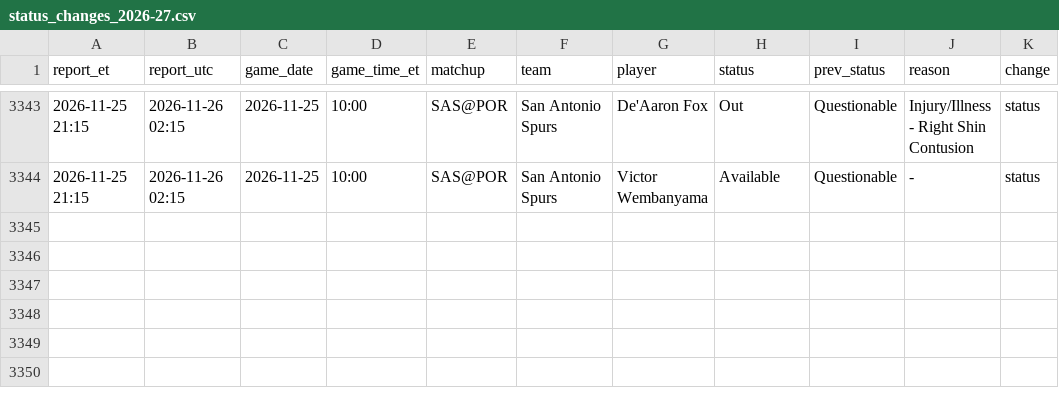
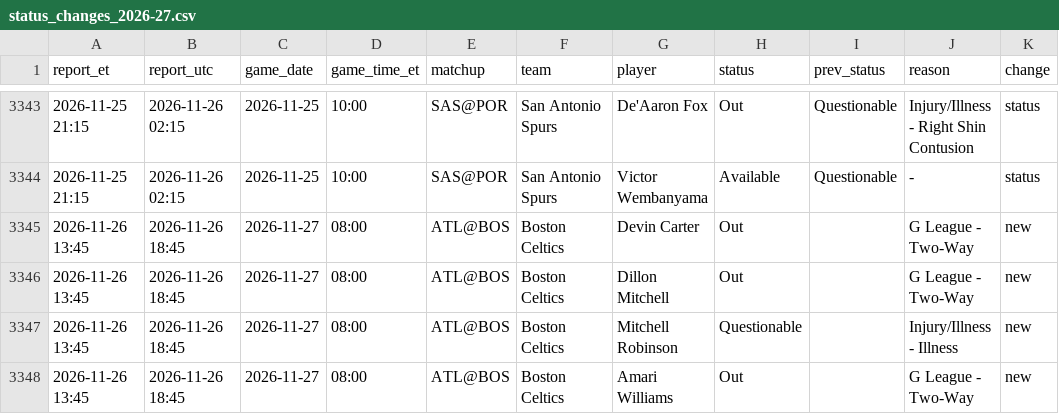
Before and after one commit to kanyewestlover55/beat_ye_bookie, a CSV file: data/injuries/status_changes_2026-27.csv, drawn as a sheet; only a part is shown, gaps mark what is left out; the diff names each change by its address in the sheet, - before the commit and + after, or states it on an @@ line.

```diff
--- a/data/injuries/status_changes_2026-27.csv
+++ b/data/injuries/status_changes_2026-27.csv
+row 3345: 2026-11-26 13:45 | 2026-11-26 18:45 | 2026-11-27 | 08:00 | ATL@BOS | Boston Celtics | Devin Carter | Out |  | G League - Two-Way | new
+row 3346: 2026-11-26 13:45 | 2026-11-26 18:45 | 2026-11-27 | 08:00 | ATL@BOS | Boston Celtics | Dillon Mitchell | Out |  | G League - Two-Way | new
+row 3347: 2026-11-26 13:45 | 2026-11-26 18:45 | 2026-11-27 | 08:00 | ATL@BOS | Boston Celtics | Mitchell Robinson | Questionable |  | Injury/Illness - Illness | new
+row 3348: 2026-11-26 13:45 | 2026-11-26 18:45 | 2026-11-27 | 08:00 | ATL@BOS | Boston Celtics | Amari Williams | Out |  | G League - Two-Way | new
```
Also changed, not shown: data/injuries/reports_log.csv, 1 other file.
